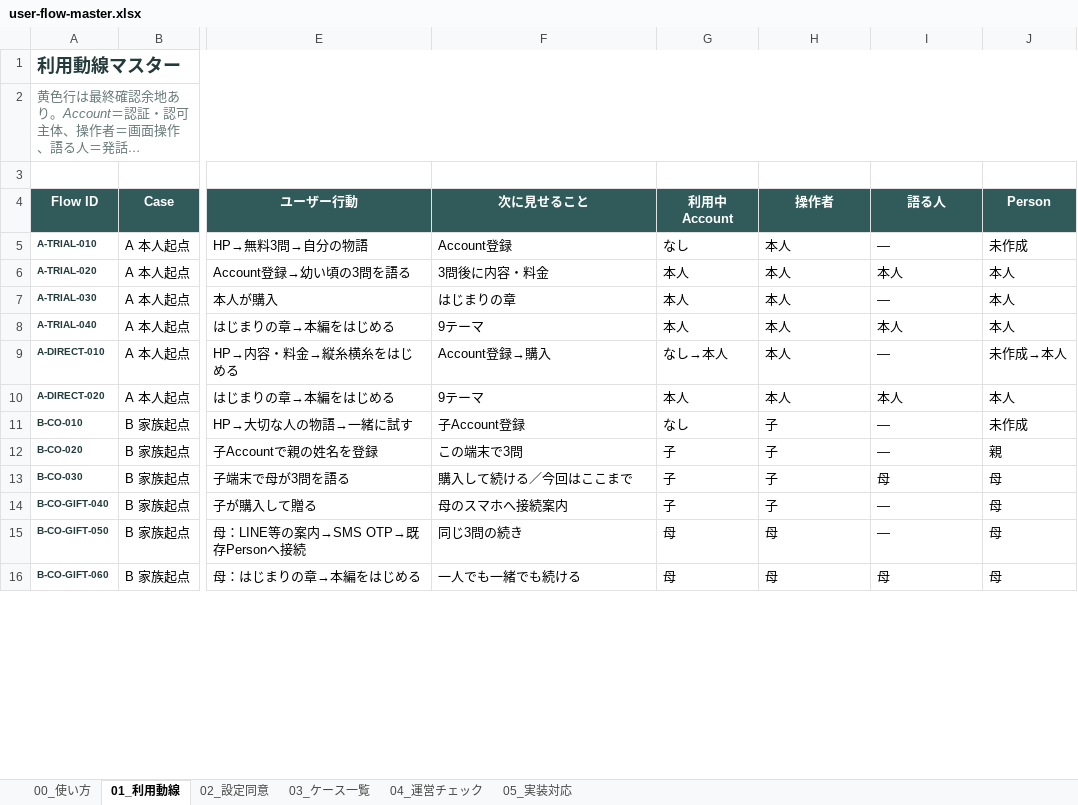
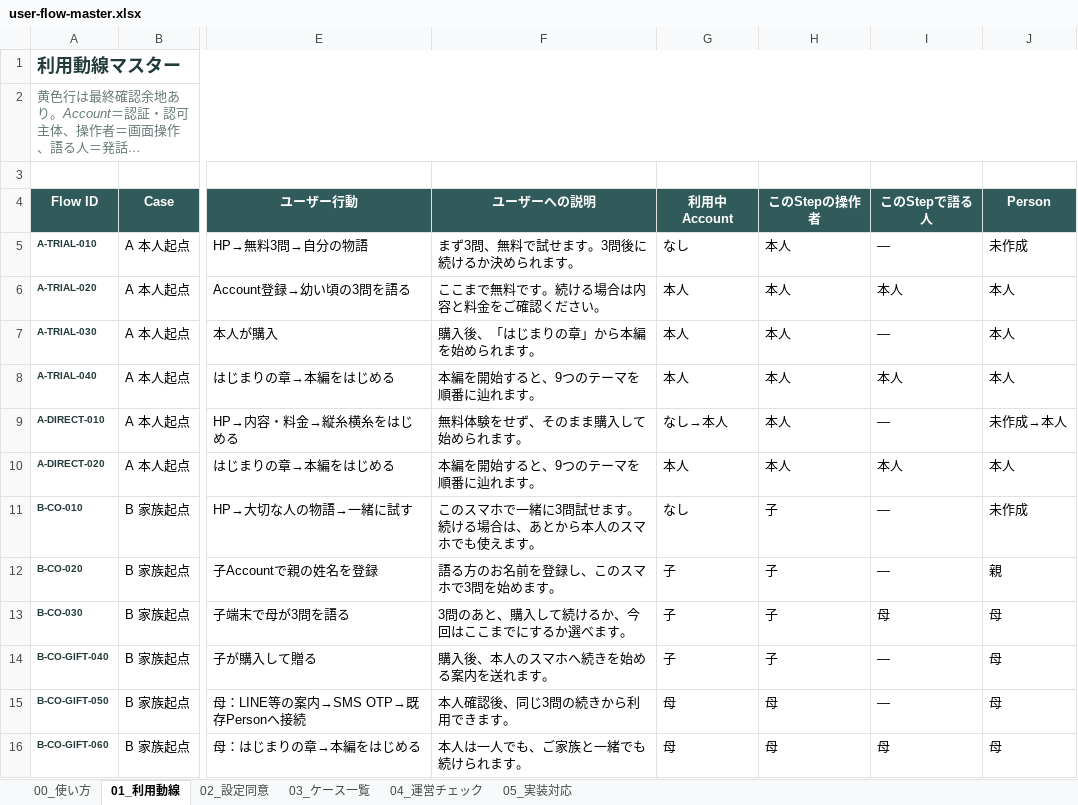
Before and after one commit to tateito-yokoito/tateyoko-book, an Excel workbook: docs/product/user-flow/user-flow-master.xlsx, sheet 01_利用動線, drawn as a sheet; only a part is shown, gaps mark what is left out; long unchanged cells end in …; values as stored, in another font and other column widths than the file's, no borders; conditional formats not drawn; the diff covers the shown part only; the diff names each change by its address in the sheet, - before the commit and + after, or states it on an @@ line.

Commit message:
docs: fix user flow master structure

```diff
--- a/docs/product/user-flow/user-flow-master.xlsx (sheet 01_利用動線)
+++ b/docs/product/user-flow/user-flow-master.xlsx (sheet 01_利用動線)
-F4: 次に見せること
+F4: ユーザーへの説明
-H4: 操作者
+H4: このStepの操作者
-I4: 語る人
+I4: このStepで語る人
-F5 (ユーザーへの説明): Account登録
+F5 (ユーザーへの説明): まず3問、無料で試せます。3問後に続けるか決められます。
-F6 (ユーザーへの説明): 3問後に内容・料金
+F6 (ユーザーへの説明): ここまで無料です。続ける場合は内容と料金をご確認ください。
-F7 (ユーザーへの説明): はじまりの章
+F7 (ユーザーへの説明): 購入後、「はじまりの章」から本編を始められます。
-F8 (ユーザーへの説明): 9テーマ
+F8 (ユーザーへの説明): 本編を開始すると、9つのテーマを順番に辿れます。
-F9 (ユーザーへの説明): Account登録→購入
+F9 (ユーザーへの説明): 無料体験をせず、そのまま購入して始められます。
-F10 (ユーザーへの説明): 9テーマ
+F10 (ユーザーへの説明): 本編を開始すると、9つのテーマを順番に辿れます。
-F11 (ユーザーへの説明): 子Account登録
+F11 (ユーザーへの説明): このスマホで一緒に3問試せます。続ける場合は、あとから本人のスマホでも使えます。
-F12 (ユーザーへの説明): この端末で3問
+F12 (ユーザーへの説明): 語る方のお名前を登録し、このスマホで3問を始めます。
-F13 (ユーザーへの説明): 購入して続ける／今回はここまで
+F13 (ユーザーへの説明): 3問のあと、購入して続けるか、今回はここまでにするか選べます。
-F14 (ユーザーへの説明): 母のスマホへ接続案内
+F14 (ユーザーへの説明): 購入後、本人のスマホへ続きを始める案内を送れます。
-F15 (ユーザーへの説明): 同じ3問の続き
+F15 (ユーザーへの説明): 本人確認後、同じ3問の続きから利用できます。
-F16 (ユーザーへの説明): 一人でも一緒でも続ける
+F16 (ユーザーへの説明): 本人は一人でも、ご家族と一緒でも続けられます。
```
Also changed, not shown: 15 edited cells elsewhere in this sheet, sheet 02_設定同意, sheet 05_実装対応, 1 other file.
